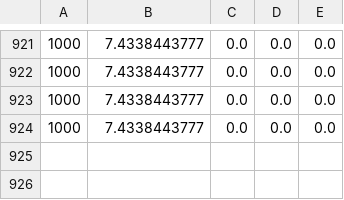
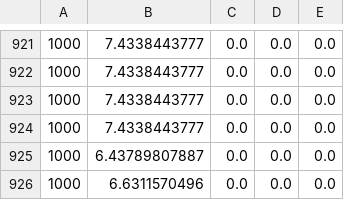
Before and after one commit to bagavi/HiC_LP, a CSV file: Simulations/data/LP_1000.csv, drawn as a sheet; only a part is shown, gaps mark what is left out.

```diff
--- a/Simulations/data/LP_1000.csv
+++ b/Simulations/data/LP_1000.csv
@@ -924 +924,3 @@
 1000, 7.4338443777, 0.0, 0.0, 0.0,
+1000, 6.43789807887, 0.0, 0.0, 0.0,
+1000, 6.6311570496, 0.0, 0.0, 0.0,
```
Also changed, not shown: 16 other files.
